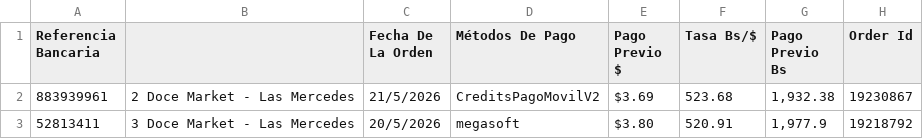
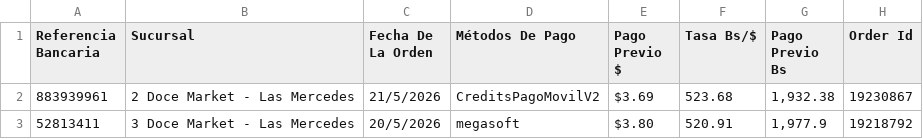
Before and after one commit to 2docesistemas/csv-data, a CSV file: ymdispercion.csv, drawn as a sheet; only a part is shown; the diff names each change by its address in the sheet, - before the commit and + after, or states it on an @@ line.

Commit message:
Add files via upload

```diff
--- a/ymdispercion.csv
+++ b/ymdispercion.csv
-B1: (empty)
+B1: Sucursal
```
